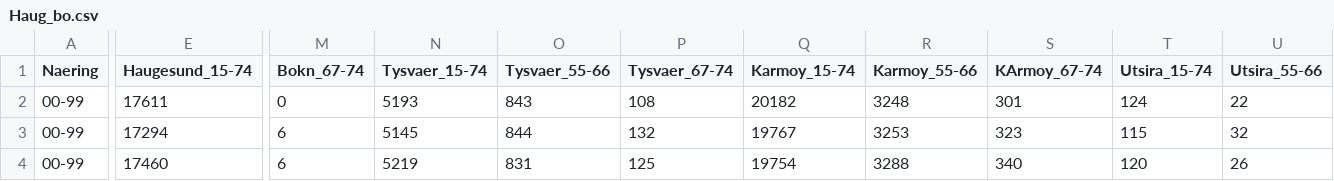
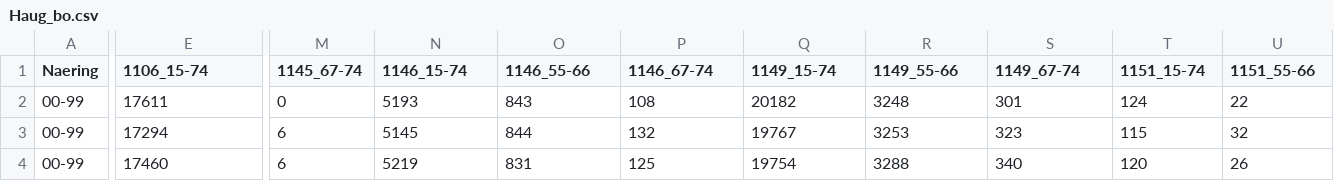
Before and after one commit to ilmork/Arbeidskrav-by-reg, a CSV file: Data_pkt1/Haug_bo.csv, drawn as a sheet; only a part is shown, gaps mark what is left out; the diff covers the shown part only; the diff names each change by its address in the sheet, - before the commit and + after, or states it on an @@ line.

```diff
--- a/Data_pkt1/Haug_bo.csv
+++ b/Data_pkt1/Haug_bo.csv
-E1: Haugesund_15-74
+E1: 1106_15-74
-M1: Bokn_67-74
+M1: 1145_67-74
-N1: Tysvaer_15-74
+N1: 1146_15-74
-O1: Tysvaer_55-66
+O1: 1146_55-66
-P1: Tysvaer_67-74
+P1: 1146_67-74
-Q1: Karmoy_15-74
+Q1: 1149_15-74
-R1: Karmoy_55-66
+R1: 1149_55-66
-S1: KArmoy_67-74
+S1: 1149_67-74
-T1: Utsira_15-74
+T1: 1151_15-74
-U1: Utsira_55-66
+U1: 1151_55-66
```
Also changed, not shown: 4 edited cells elsewhere in this file, Data_pkt1/Sunn_bo.csv, 5 other files.
